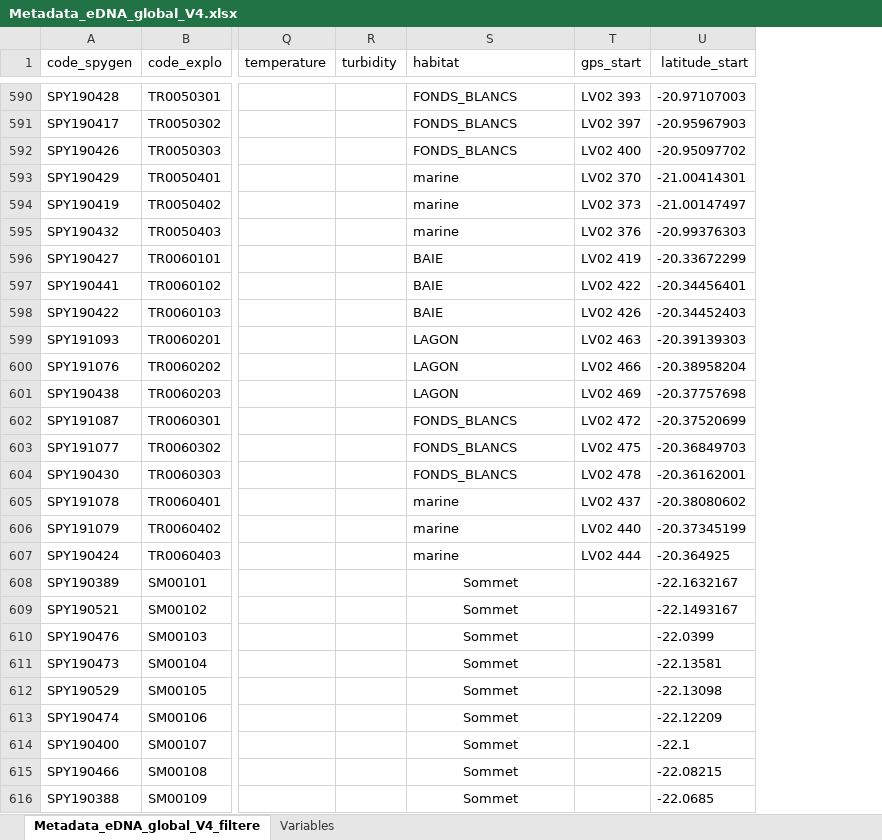
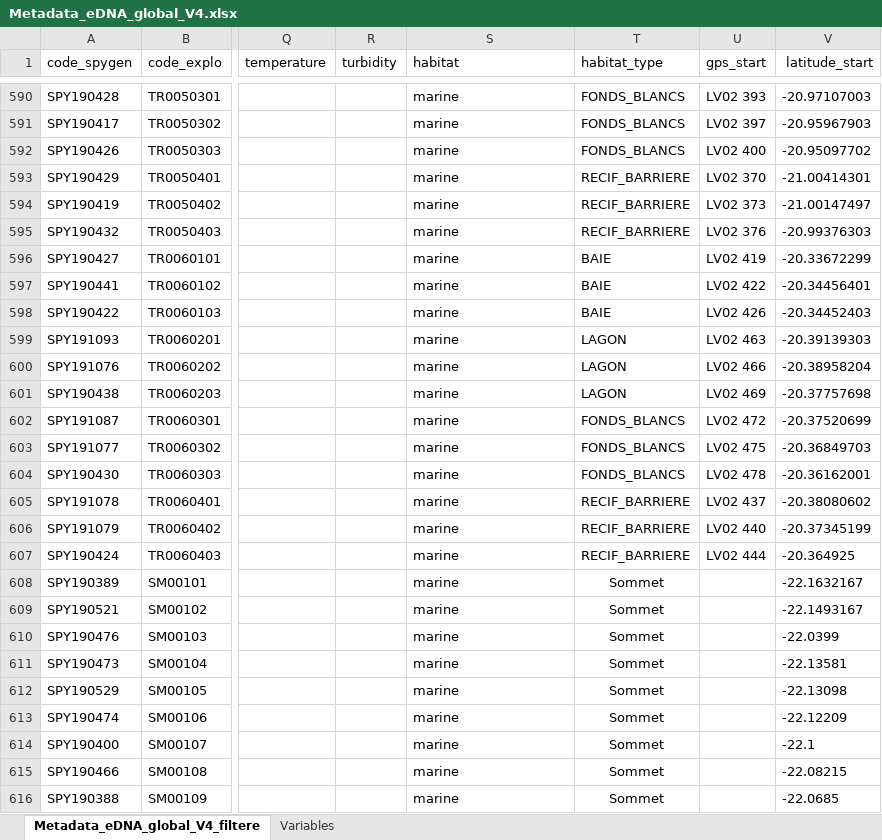
Before and after one commit to virginiemarques/Global_eDNA, an Excel workbook: metadata/Metadata_eDNA_global_V4.xlsx, sheet Metadata_eDNA_global_V4_filtere, drawn as a sheet; only a part is shown, gaps mark what is left out; values as stored, in another font and other column widths than the file's, no borders; the diff covers the shown part only; the diff names each change by its address in the sheet, - before the commit and + after, or states it on an @@ line.

Commit message:
correct metadata NC

```diff
--- a/metadata/Metadata_eDNA_global_V4.xlsx (sheet Metadata_eDNA_global_V4_filtere)
+++ b/metadata/Metadata_eDNA_global_V4.xlsx (sheet Metadata_eDNA_global_V4_filtere)
+column T (habitat_type), rows 590-616: FONDS_BLANCS | FONDS_BLANCS | FONDS_BLANCS | RECIF_BARRIERE | RECIF_BARRIERE | RECIF_BARRIERE | BAIE | BAIE | BAIE | LAGON | LAGON | LAGON | FONDS_BLANCS | FONDS_BLANCS | FONDS_BLANCS | RECIF_BARRIERE | RECIF_BARRIERE | RECIF_BARRIERE | Sommet | Sommet | Sommet | Sommet | Sommet | Sommet | Sommet | Sommet | Sommet
-S590:S592 (habitat): FONDS_BLANCS
+S590:S592 (habitat): marine
-S596:S598 (habitat): BAIE
+S596:S598 (habitat): marine
-S599:S601 (habitat): LAGON
+S599:S601 (habitat): marine
-S602:S604 (habitat): FONDS_BLANCS
+S602:S604 (habitat): marine
-S608:S616 (habitat): Sommet
+S608:S616 (habitat): marine
-S608:S616 alignment: center
+S608:S616 alignment: left
```
Also changed, not shown: 215 edited cells and cell formats elsewhere in this sheet, 3 other files.
